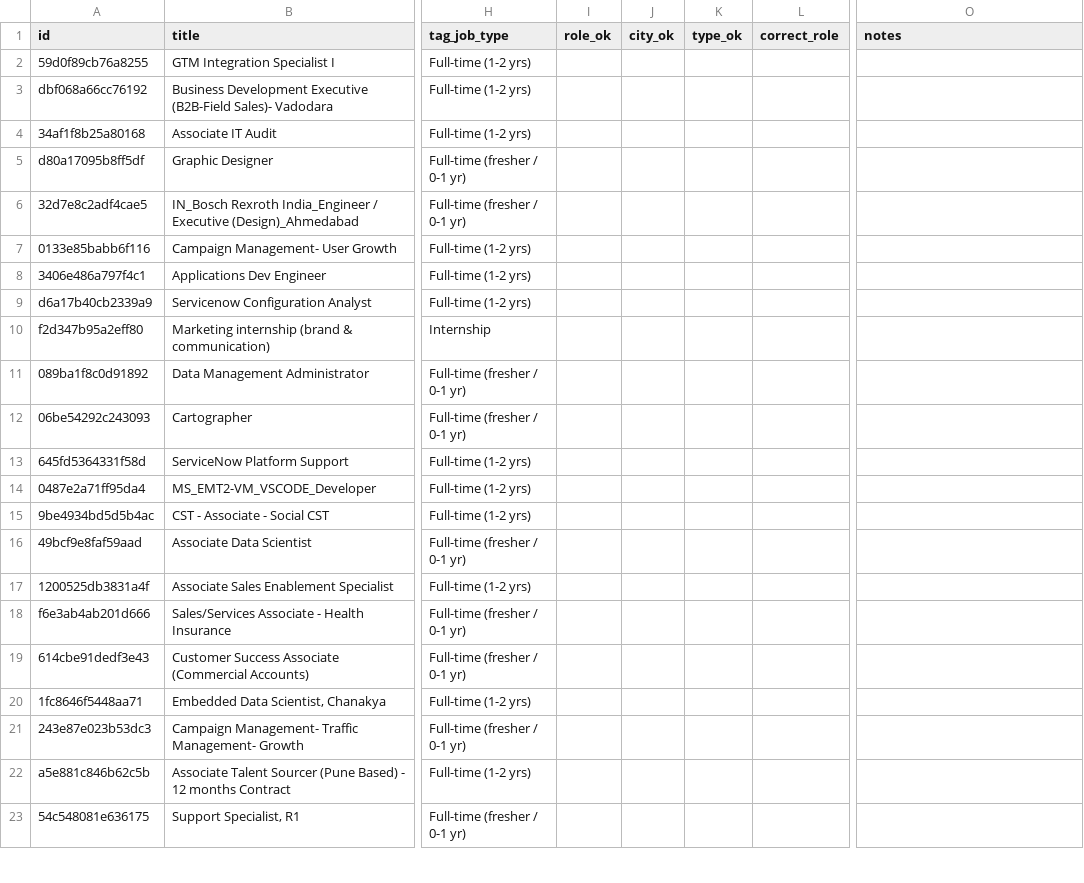
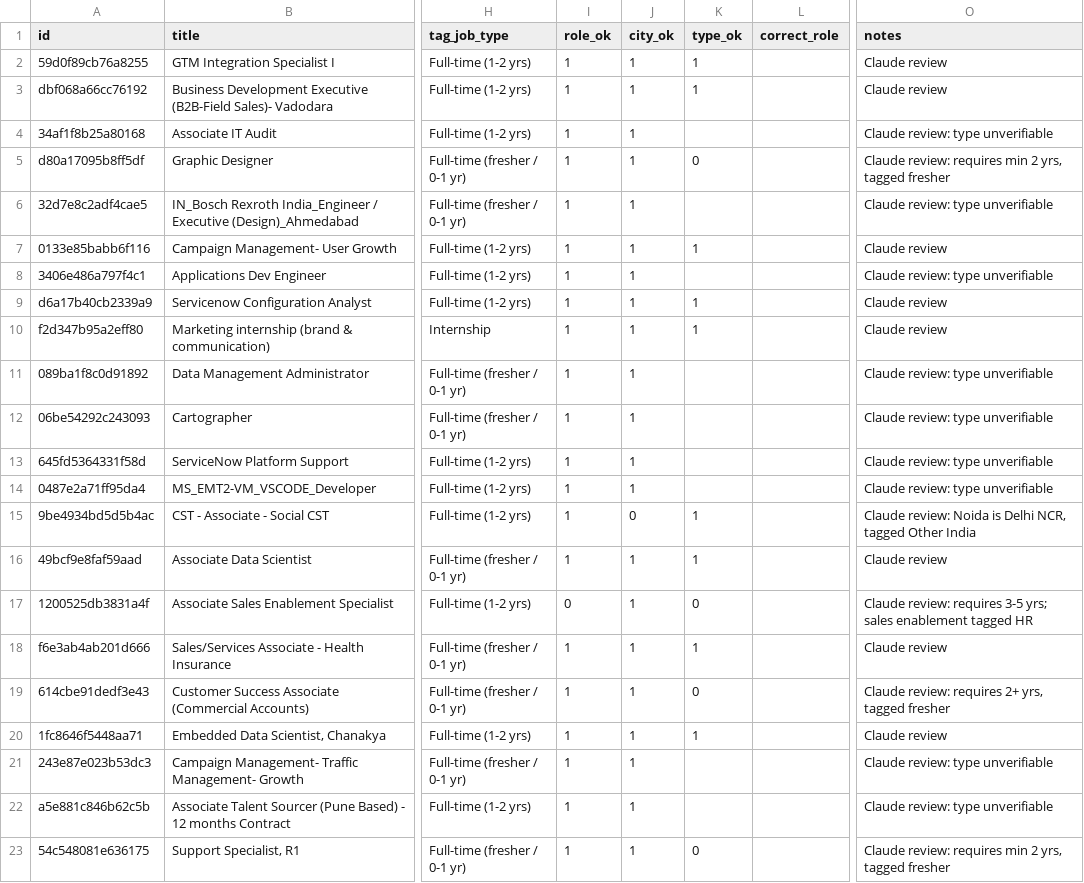
Before and after one commit to Rohit-girish-Belagali/beep-fresher-jobs, a CSV file: data/eval_sheet.csv, drawn as a sheet; only a part is shown, gaps mark what is left out; the diff covers the shown part only; the diff names each change by its address in the sheet, - before the commit and + after, or states it on an @@ line.

Commit message:
Add 50-post tagging accuracy (Claude-reviewed), research section, review aid

```diff
--- a/data/eval_sheet.csv
+++ b/data/eval_sheet.csv
-I2:I16 (role_ok): (empty)
+I2:I16 (role_ok): 1
-J2:J14 (city_ok): (empty)
+J2:J14 (city_ok): 1
-K2:K3 (type_ok): (empty)
+K2:K3 (type_ok): 1
-O2:O3 (notes): (empty)
+O2:O3 (notes): Claude review
-O4 (notes): (empty)
+O4 (notes): Claude review: type unverifiable
-K5 (type_ok): (empty)
+K5 (type_ok): 0
-O5 (notes): (empty)
+O5 (notes): Claude review: requires min 2 yrs, tagged fresher
-O6 (notes): (empty)
+O6 (notes): Claude review: type unverifiable
-K7 (type_ok): (empty)
+K7 (type_ok): 1
-O7 (notes): (empty)
+O7 (notes): Claude review
-O8 (notes): (empty)
+O8 (notes): Claude review: type unverifiable
-K9:K10 (type_ok): (empty)
+K9:K10 (type_ok): 1
-O9:O10 (notes): (empty)
+O9:O10 (notes): Claude review
-O11:O14 (notes): (empty)
+O11:O14 (notes): Claude review: type unverifiable
-J15 (city_ok): (empty)
+J15 (city_ok): 0
-K15:K16 (type_ok): (empty)
+K15:K16 (type_ok): 1
-O15 (notes): (empty)
+O15 (notes): Claude review: Noida is Delhi NCR, tagged Other India
-J16:J23 (city_ok): (empty)
+J16:J23 (city_ok): 1
-O16 (notes): (empty)
+O16 (notes): Claude review
-I17 (role_ok): (empty)
+I17 (role_ok): 0
-K17 (type_ok): (empty)
+K17 (type_ok): 0
-O17 (notes): (empty)
+O17 (notes): Claude review: requires 3-5 yrs; sales enablement tagged HR
-I18:I23 (role_ok): (empty)
+I18:I23 (role_ok): 1
-K18 (type_ok): (empty)
+K18 (type_ok): 1
-O18 (notes): (empty)
+O18 (notes): Claude review
-K19 (type_ok): (empty)
+K19 (type_ok): 0
-O19 (notes): (empty)
+O19 (notes): Claude review: requires 2+ yrs, tagged fresher
-K20 (type_ok): (empty)
+K20 (type_ok): 1
-O20 (notes): (empty)
+O20 (notes): Claude review
-O21:O22 (notes): (empty)
+O21:O22 (notes): Claude review: type unverifiable
-K23 (type_ok): (empty)
+K23 (type_ok): 0
-O23 (notes): (empty)
+O23 (notes): Claude review: requires min 2 yrs, tagged fresher
```
Also changed, not shown: 95 edited cells elsewhere in this file, 3 other files.
